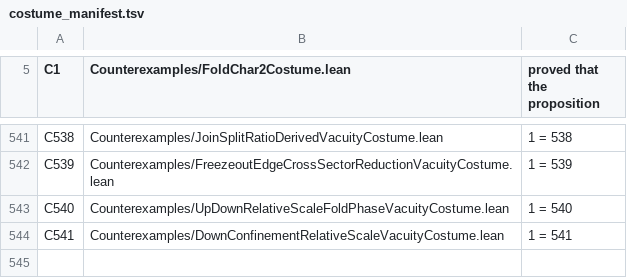
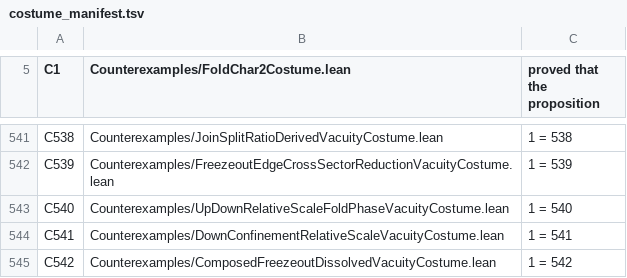
Before and after one commit to elliotweaver/phys-lean, a TSV file: scripts/costume_manifest.tsv, drawn as a sheet; only a part is shown, gaps mark what is left out; the diff names each change by its address in the sheet, - before the commit and + after, or states it on an @@ line.

Commit message:
ComposedFreezeoutDissolved (ARC-D REMAINDER, owner-directed t_2ea6cc41): the freeze-out summand at the pinned edges DISSOLVES to a determined closed form 16/9 + kappa*[(7/3)L_mb+(11/3)L_b0-(5/3)L_b2]
THE GEM: the census-2 light band's confinement rung 8pi/3 meets kappa=1/(3pi) and the pi CANCELS to the pure rational 16/9 (confinement_rung_rational). All three route-not-yet-found parameters pinned (s=1/8, j=1, freeze-out edges); the composed endpoint at derived params is a determined point. HONEST BLOCKER (named, route-finder childed): the D7 composition-completeness attestation (dominant missing summand / dressing-recombination seam) remains route-not-yet-found. 14 decls foundations-only; C542 bites 1=542; full Phys green.

```diff
--- a/scripts/costume_manifest.tsv
+++ b/scripts/costume_manifest.tsv
+row 545: C542 | Counterexamples/ComposedFreezeoutDissolvedVacuityCostume.lean | 1 = 542
```
Also changed, not shown: 13 other files.
